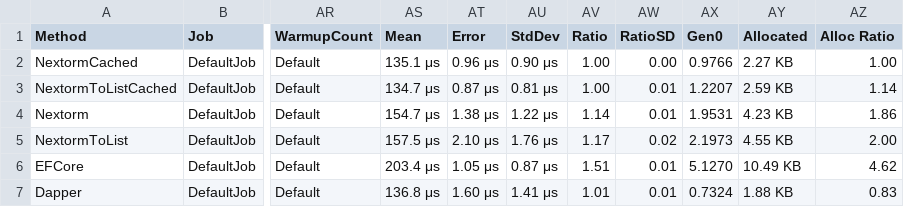
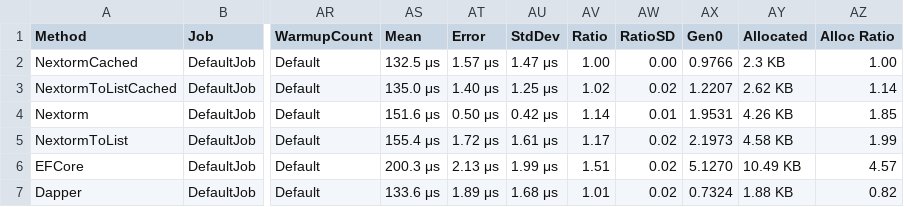
Before and after one commit to AlexeyShirshov/nextorm, a CSV file: nextorm.core.benchmark/BenchmarkDotNet.Artifacts/results/nextorm.core.benchmark.SqliteBenchmarkIteration-report.csv, drawn as a sheet; only a part is shown, gaps mark what is left out; the diff names each change by its address in the sheet, - before the commit and + after, or states it on an @@ line.

```diff
--- a/nextorm.core.benchmark/BenchmarkDotNet.Artifacts/results/nextorm.core.benchmark.SqliteBenchmarkIteration-report.csv
+++ b/nextorm.core.benchmark/BenchmarkDotNet.Artifacts/results/nextorm.core.benchmark.SqliteBenchmarkIteration-report.csv
-AS2 (Mean): 135.1 μs
+AS2 (Mean): 132.5 μs
-AT2 (Error): 0.96 μs
+AT2 (Error): 1.57 μs
-AU2 (StdDev): 0.90 μs
+AU2 (StdDev): 1.47 μs
-AY2 (Allocated): 2.27 KB
+AY2 (Allocated): 2.3 KB
-AS3 (Mean): 134.7 μs
+AS3 (Mean): 135.0 μs
-AT3 (Error): 0.87 μs
+AT3 (Error): 1.40 μs
-AU3 (StdDev): 0.81 μs
+AU3 (StdDev): 1.25 μs
-AV3 (Ratio): 1.00
+AV3 (Ratio): 1.02
-AW3 (RatioSD): 0.01
+AW3 (RatioSD): 0.02
-AY3 (Allocated): 2.59 KB
+AY3 (Allocated): 2.62 KB
-AS4 (Mean): 154.7 μs
+AS4 (Mean): 151.6 μs
-AT4 (Error): 1.38 μs
+AT4 (Error): 0.50 μs
-AU4 (StdDev): 1.22 μs
+AU4 (StdDev): 0.42 μs
-AY4 (Allocated): 4.23 KB
+AY4 (Allocated): 4.26 KB
-AZ4 (Alloc Ratio): 1.86
+AZ4 (Alloc Ratio): 1.85
-AS5 (Mean): 157.5 μs
+AS5 (Mean): 155.4 μs
-AT5 (Error): 2.10 μs
+AT5 (Error): 1.72 μs
-AU5 (StdDev): 1.76 μs
+AU5 (StdDev): 1.61 μs
-AY5 (Allocated): 4.55 KB
+AY5 (Allocated): 4.58 KB
-AZ5 (Alloc Ratio): 2.00
+AZ5 (Alloc Ratio): 1.99
-AS6 (Mean): 203.4 μs
+AS6 (Mean): 200.3 μs
-AT6 (Error): 1.05 μs
+AT6 (Error): 2.13 μs
-AU6 (StdDev): 0.87 μs
+AU6 (StdDev): 1.99 μs
-AW6:AW7 (RatioSD): 0.01
+AW6:AW7 (RatioSD): 0.02
-AZ6 (Alloc Ratio): 4.62
+AZ6 (Alloc Ratio): 4.57
-AS7 (Mean): 136.8 μs
+AS7 (Mean): 133.6 μs
-AT7 (Error): 1.60 μs
+AT7 (Error): 1.89 μs
-AU7 (StdDev): 1.41 μs
+AU7 (StdDev): 1.68 μs
-AZ7 (Alloc Ratio): 0.83
+AZ7 (Alloc Ratio): 0.82
```
Also changed, not shown: nextorm.core.benchmark/BenchmarkDotNet.Artifacts/results/nextorm.core.benchmark.SqliteBenchmarkSimulateWork-report.csv, nextorm.core.benchmark/BenchmarkDotNet.Artifacts/results/nextorm.core.benchmark.SqliteBenchmarkWhere-report.csv, 16 other files.
